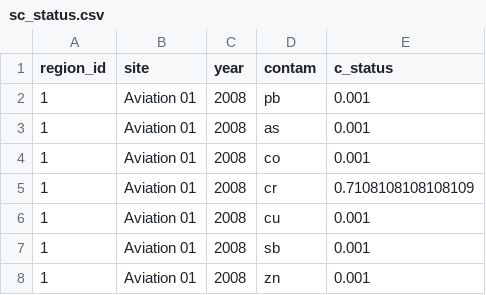
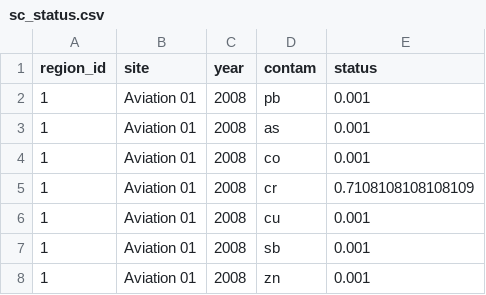
Before and after one commit to OHI-4site/pal-prep, a CSV file: prep/cw/v2020/output/sc_status.csv, drawn as a sheet; only a part is shown.

Commit message:
Update column headings

```diff
--- a/prep/cw/v2020/output/sc_status.csv
+++ b/prep/cw/v2020/output/sc_status.csv
@@ -1,2 +1,2 @@
-region_id,site,year,contam,c_status
+region_id,site,year,contam,status
 1,Aviation 01,2008,pb,0.001
```
Also changed, not shown: 1 other file.
